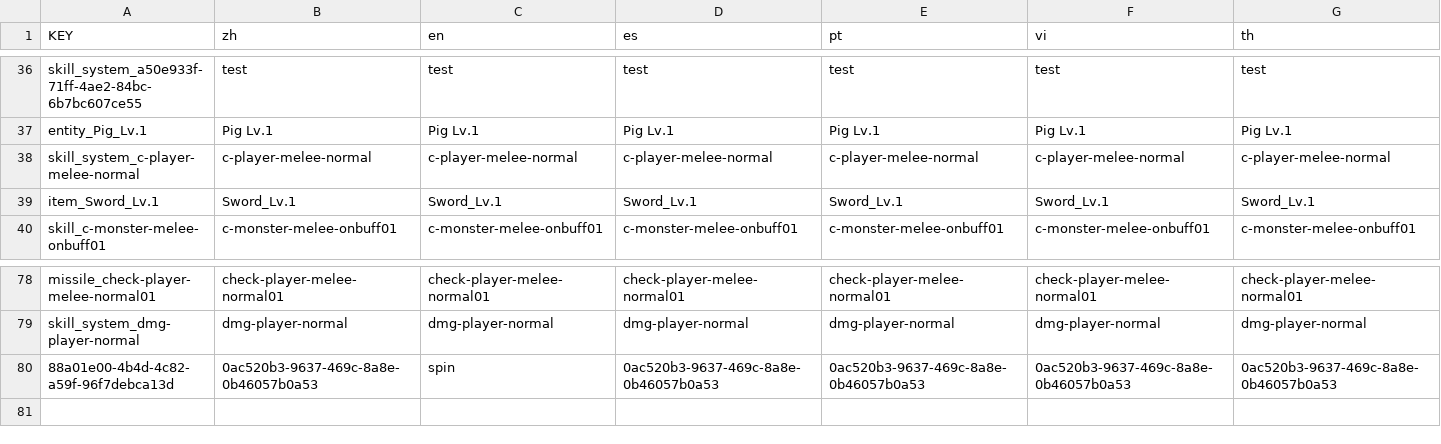
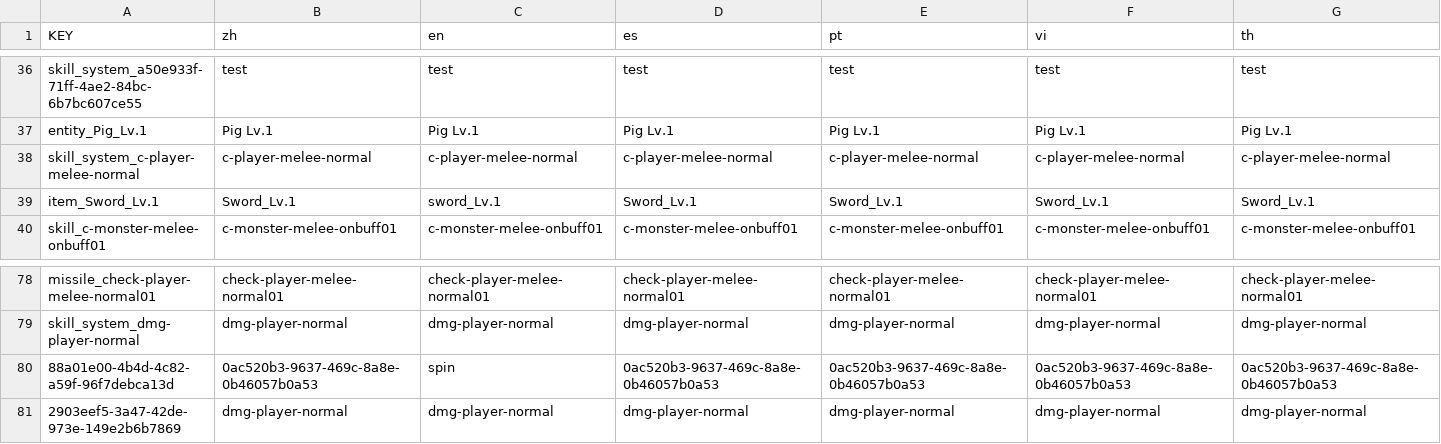
Before and after one commit to mrsikarin/RPG-HunterGame, a CSV file: lang/lang.csv, drawn as a sheet; only a part is shown, gaps mark what is left out; rows hold the shown columns only; the diff names each change by its address in the sheet, - before the commit and + after, or states it on an @@ line.

```diff
--- a/lang/lang.csv
+++ b/lang/lang.csv
-C39 (en): Sword_Lv.1
+C39 (en): sword_Lv.1
+row 81: 2903eef5-3a47-42de-973e-149e2b6b7869 | dmg-player-normal | dmg-player-normal | dmg-player-normal | dmg-player-normal | dmg-player-normal | dmg-player-normal
```
Also changed, not shown: 10 other files.
